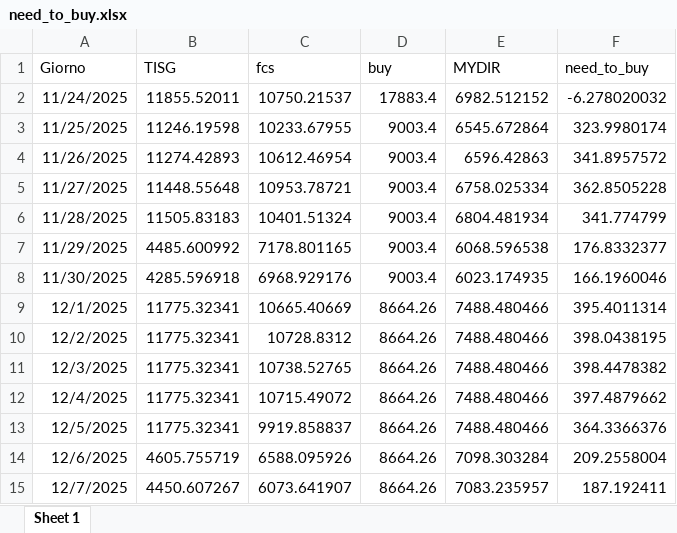
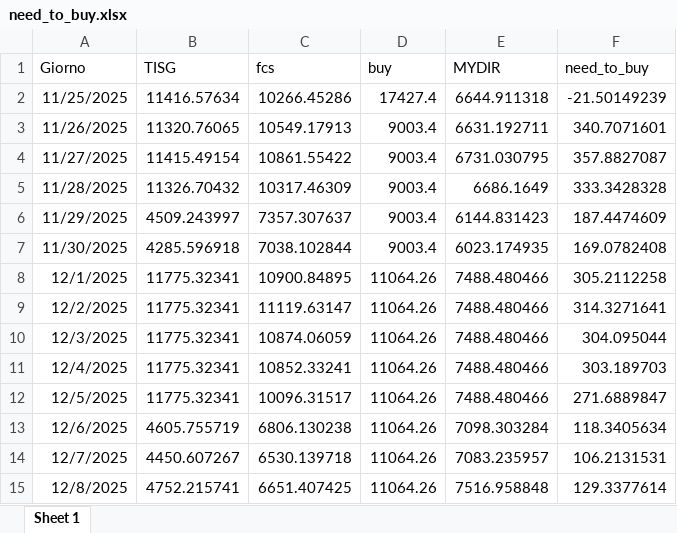
Before and after one commit to Alainpp96/forecastg, an Excel workbook: need_to_buy.xlsx, sheet Sheet 1, drawn as a sheet; values as stored, in another font and other column widths than the file's, no borders; removed rows and columns are numbered as before the commit, all else as after; the diff names each change by its address in the sheet, - before the commit and + after, or states it on an @@ line.

Commit message:
Aggiorno file need_to_buy.xlsx da R

```diff
--- a/need_to_buy.xlsx (sheet Sheet 1)
+++ b/need_to_buy.xlsx (sheet Sheet 1)
-row 2: 11/24/2025 | 11855.52011 | 10750.21537 | 17883.4 | 6982.512152 | -6.278020032
-B2 (TISG): 11246.19598
+B2 (TISG): 11416.57634
-C2 (fcs): 10233.67955
+C2 (fcs): 10266.45286
-D2 (buy): 9003.4
+D2 (buy): 17427.4
-E2 (MYDIR): 6545.672864
+E2 (MYDIR): 6644.911318
-F2 (need_to_buy): 323.9980174
+F2 (need_to_buy): -21.50149239
-B3 (TISG): 11274.42893
+B3 (TISG): 11320.76065
-C3 (fcs): 10612.46954
+C3 (fcs): 10549.17913
-E3 (MYDIR): 6596.42863
+E3 (MYDIR): 6631.192711
-F3 (need_to_buy): 341.8957572
+F3 (need_to_buy): 340.7071601
-B4 (TISG): 11448.55648
+B4 (TISG): 11415.49154
-C4 (fcs): 10953.78721
+C4 (fcs): 10861.55422
-E4 (MYDIR): 6758.025334
+E4 (MYDIR): 6731.030795
-F4 (need_to_buy): 362.8505228
+F4 (need_to_buy): 357.8827087
-B5 (TISG): 11505.83183
+B5 (TISG): 11326.70432
-C5 (fcs): 10401.51324
+C5 (fcs): 10317.46309
-E5 (MYDIR): 6804.481934
+E5 (MYDIR): 6686.1649
-F5 (need_to_buy): 341.774799
+F5 (need_to_buy): 333.3428328
-B6 (TISG): 4485.600992
+B6 (TISG): 4509.243997
-C6 (fcs): 7178.801165
+C6 (fcs): 7357.307637
-E6 (MYDIR): 6068.596538
+E6 (MYDIR): 6144.831423
-F6 (need_to_buy): 176.8332377
+F6 (need_to_buy): 187.4474609
-C7 (fcs): 6968.929176
+C7 (fcs): 7038.102844
-F7 (need_to_buy): 166.1960046
+F7 (need_to_buy): 169.0782408
-C8 (fcs): 10665.40669
+C8 (fcs): 10900.84895
-D8:D14 (buy): 8664.26
+D8:D14 (buy): 11064.26
-F8 (need_to_buy): 395.4011314
+F8 (need_to_buy): 305.2112258
-C9 (fcs): 10728.8312
+C9 (fcs): 11119.63147
-F9 (need_to_buy): 398.0438195
+F9 (need_to_buy): 314.3271641
-C10 (fcs): 10738.52765
+C10 (fcs): 10874.06059
-F10 (need_to_buy): 398.4478382
+F10 (need_to_buy): 304.095044
-C11 (fcs): 10715.49072
+C11 (fcs): 10852.33241
-F11 (need_to_buy): 397.4879662
+F11 (need_to_buy): 303.189703
-C12 (fcs): 9919.858837
+C12 (fcs): 10096.31517
-F12 (need_to_buy): 364.3366376
+F12 (need_to_buy): 271.6889847
-C13 (fcs): 6588.095926
+C13 (fcs): 6806.130238
-F13 (need_to_buy): 209.2558004
+F13 (need_to_buy): 118.3405634
-C14 (fcs): 6073.641907
+C14 (fcs): 6530.139718
-F14 (need_to_buy): 187.192411
+F14 (need_to_buy): 106.2131531
+row 15: 12/8/2025 | 4752.215741 | 6651.407425 | 11064.26 | 7516.958848 | 129.3377614
```
